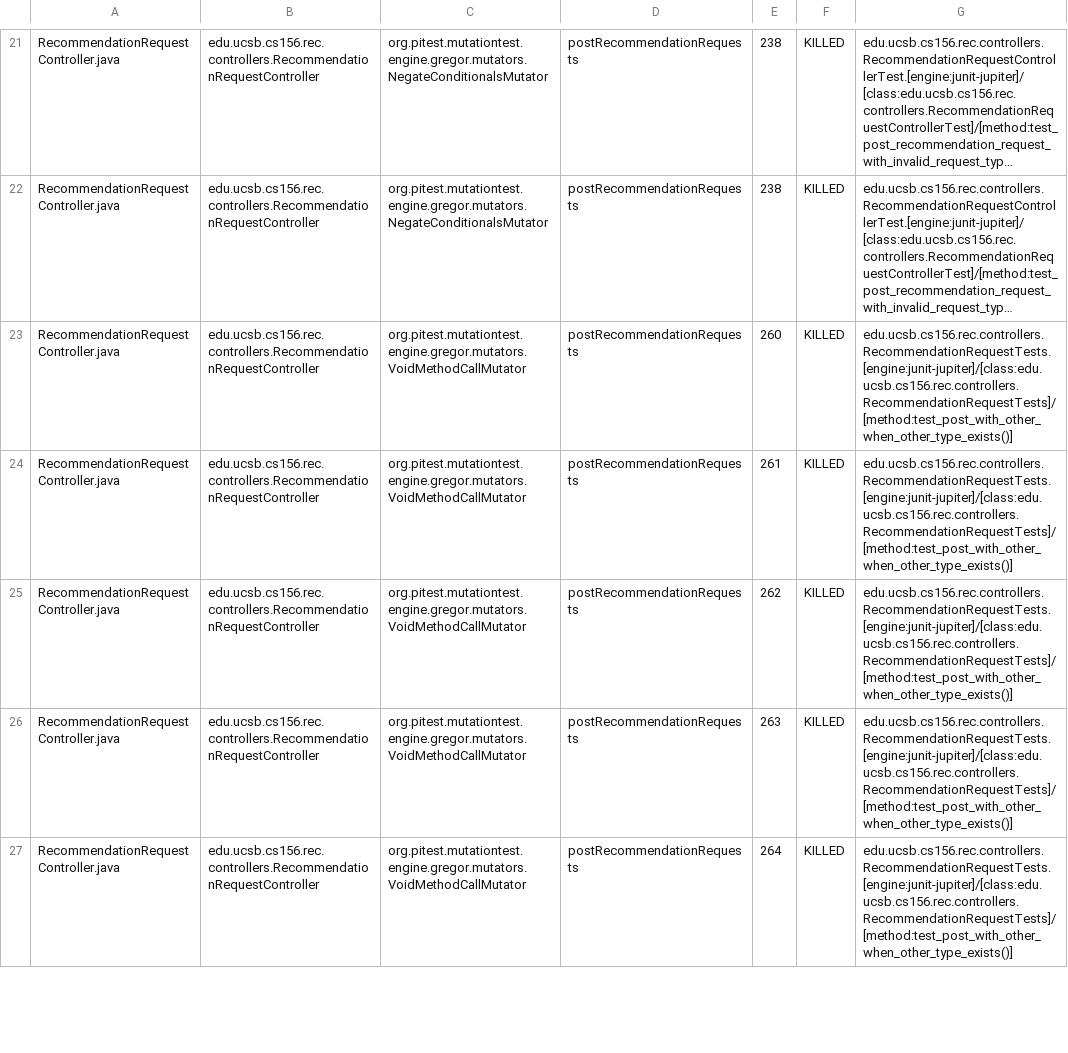
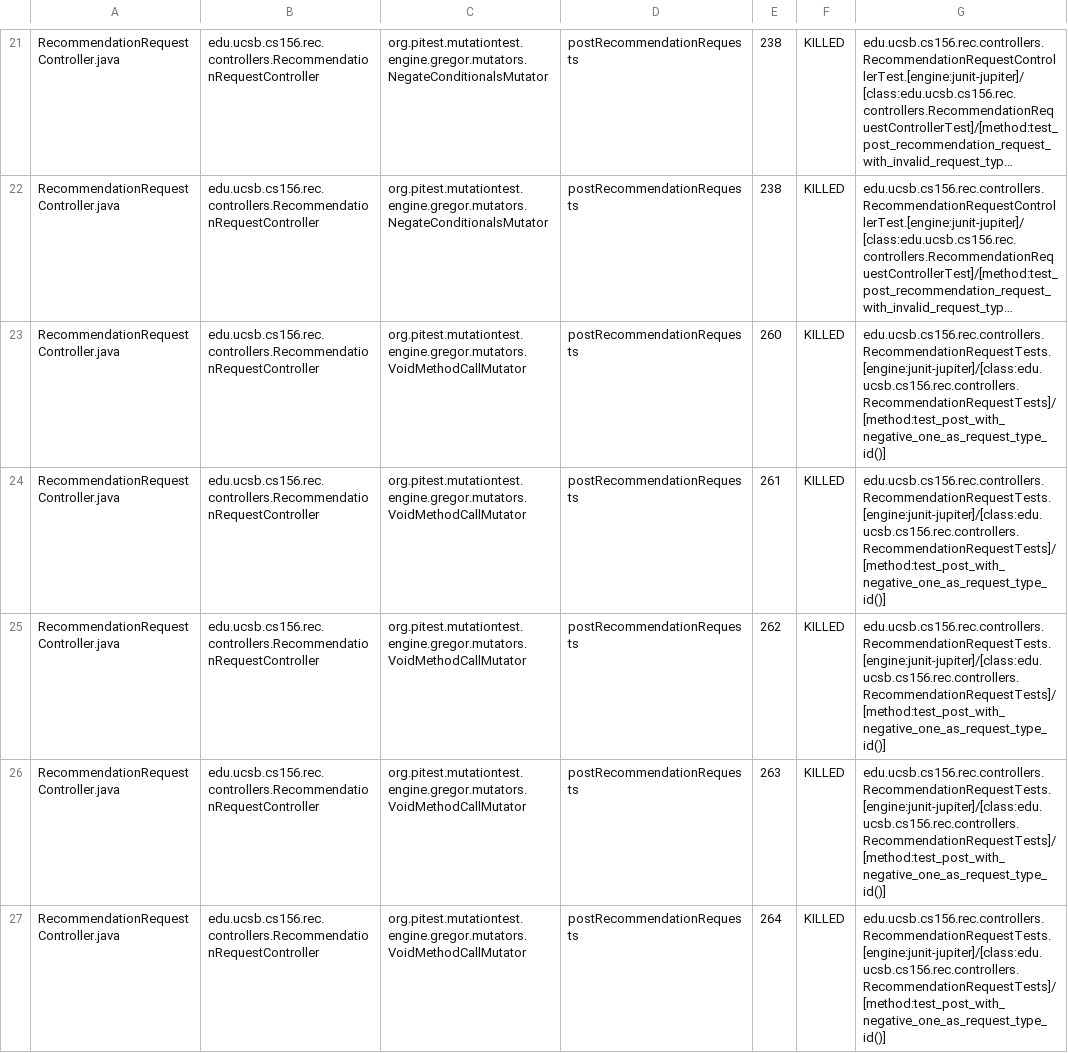
Before and after one commit to ucsb-cs156-s25/proj-rec-s25-16, a CSV file: prs/49/pitest/mutations.csv, drawn as a sheet; only a part is shown, gaps mark what is left out; long unchanged cells end in …; the diff covers the shown part only; the diff names each change by its address in the sheet, - before the commit and + after, or states it on an @@ line.

Commit message:
Deploying to gh-pages from @ ucsb-cs156-s25/proj-rec-s25-16@fd004be1c24e0bbaf4904cb5d24643182ac20bc5 🚀

```diff
--- a/prs/49/pitest/mutations.csv
+++ b/prs/49/pitest/mutations.csv
-G23:G27: edu.ucsb.cs156.rec.controllers.RecommendationRequestTests.[engine:junit-jupiter]/[class:edu.ucsb.cs156.rec.controllers.RecommendationRequestTests]/[method:test_post_with_other_when_other_type_exists()]
+G23:G27: edu.ucsb.cs156.rec.controllers.RecommendationRequestTests.[engine:junit-jupiter]/[class:edu.ucsb.cs156.rec.controllers.RecommendationRequestTests]/[method:test_post_with_negative_one_as_request_type_id()]
```
Also changed, not shown: 14 edited cells elsewhere in this file, 11 other files.
